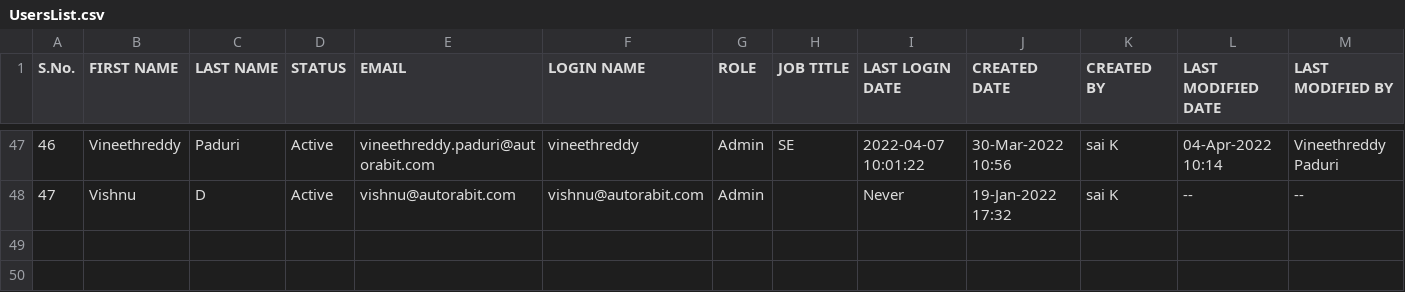
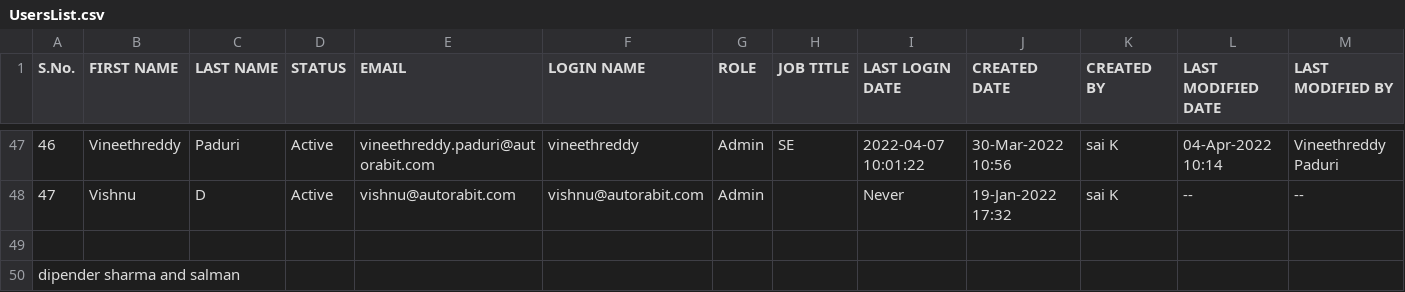
Before and after one commit to dipendersharma/Salmantraining, a CSV file: UsersList.csv, drawn as a sheet; only a part is shown, gaps mark what is left out; rows hold the shown columns only; the diff names each change by its address in the sheet, - before the commit and + after, or states it on an @@ line.

Commit message:
Update UsersList.csv

```diff
--- a/UsersList.csv
+++ b/UsersList.csv
+row 49: (empty)
+row 50: dipender sharma and salman
```
